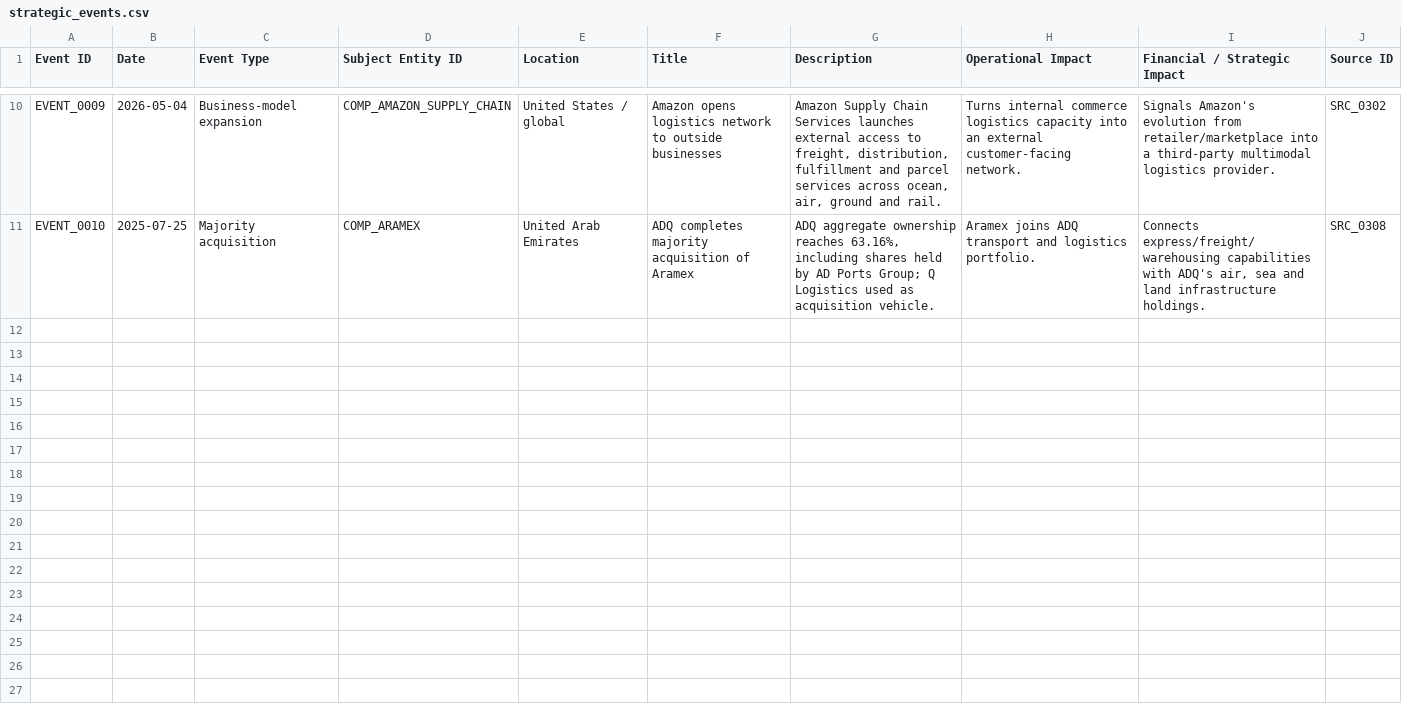
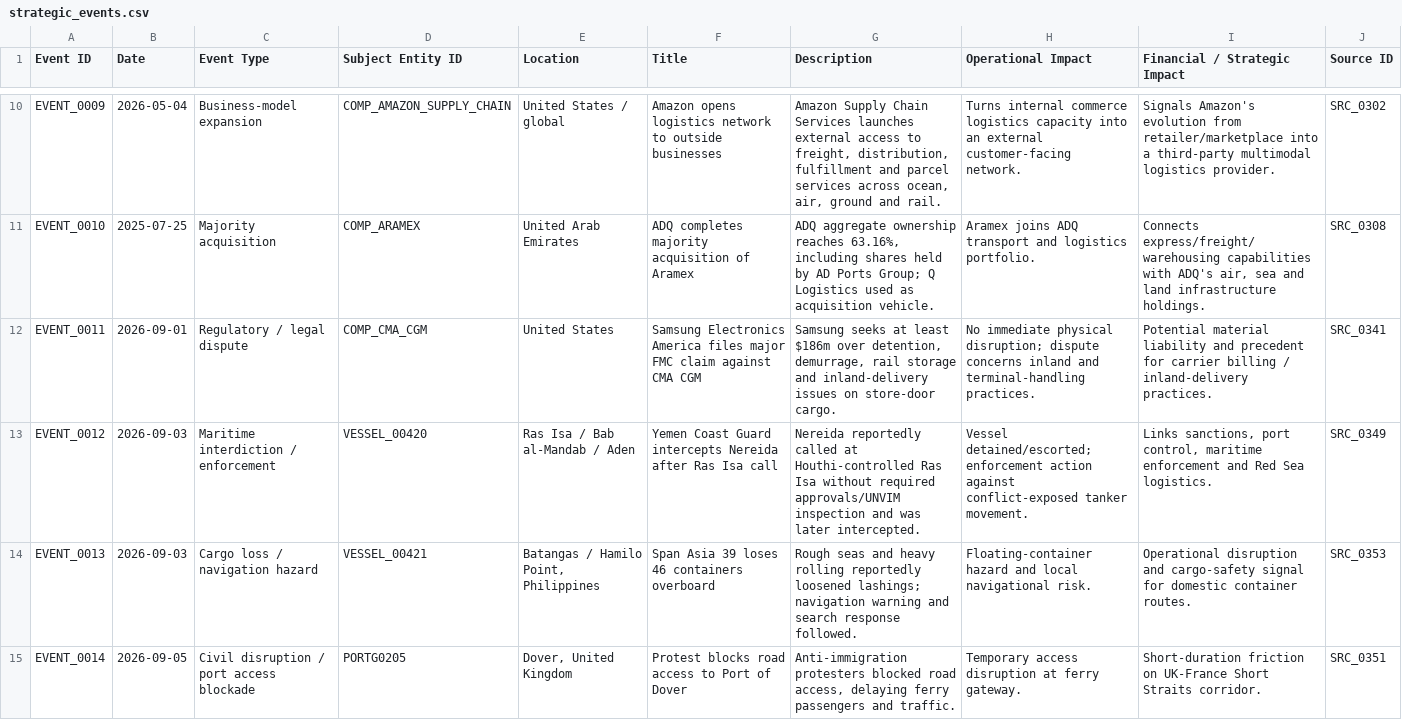
Before and after one commit to PNCIntel/pc-maritime-monitor, a CSV file: data/strategic_events.csv, drawn as a sheet; only a part is shown, gaps mark what is left out; the diff covers the shown part only; the diff names each change by its address in the sheet, - before the commit and + after, or states it on an @@ line.

```diff
--- a/data/strategic_events.csv
+++ b/data/strategic_events.csv
+row 12: EVENT_0011 | 2026-09-01 | Regulatory / legal dispute | COMP_CMA_CGM | United States | Samsung Electronics America files major FMC claim against CMA CGM | Samsung seeks at least $186m over detention, demurrage, rail storage and inland-delivery issues on store-door cargo. | No immediate physical disruption; dispute concerns inland and terminal-handling practices. | Potential material liability and precedent for carrier billing / inland-delivery practices. | SRC_0341
+row 13: EVENT_0012 | 2026-09-03 | Maritime interdiction / enforcement | VESSEL_00420 | Ras Isa / Bab al-Mandab / Aden | Yemen Coast Guard intercepts Nereida after Ras Isa call | Nereida reportedly called at Houthi-controlled Ras Isa without required approvals/UNVIM inspection and was later intercepted. | Vessel detained/escorted; enforcement action against conflict-exposed tanker movement. | Links sanctions, port control, maritime enforcement and Red Sea logistics. | SRC_0349
+row 14: EVENT_0013 | 2026-09-03 | Cargo loss / navigation hazard | VESSEL_00421 | Batangas / Hamilo Point, Philippines | Span Asia 39 loses 46 containers overboard | Rough seas and heavy rolling reportedly loosened lashings; navigation warning and search response followed. | Floating-container hazard and local navigational risk. | Operational disruption and cargo-safety signal for domestic container routes. | SRC_0353
+row 15: EVENT_0014 | 2026-09-05 | Civil disruption / port access blockade | PORTG0205 | Dover, United Kingdom | Protest blocks road access to Port of Dover | Anti-immigration protesters blocked road access, delaying ferry passengers and traffic. | Temporary access disruption at ferry gateway. | Short-duration friction on UK-France Short Straits corridor. | SRC_0351
```
Also changed, not shown: 4 added rows elsewhere in this file, data/event_entity_links.csv, data/event_observations.csv, 53 other files.
